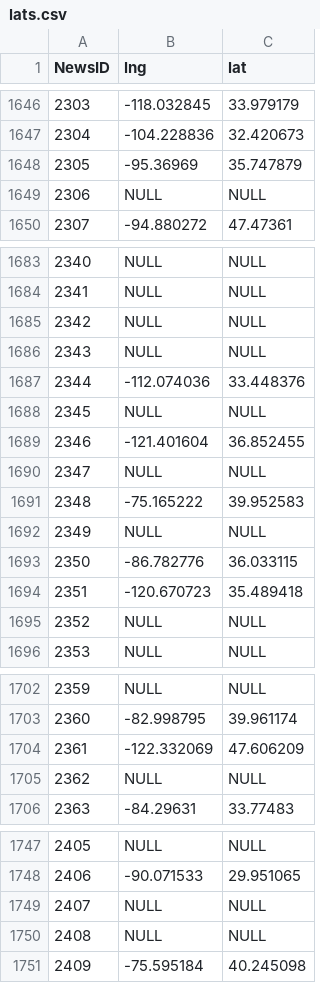
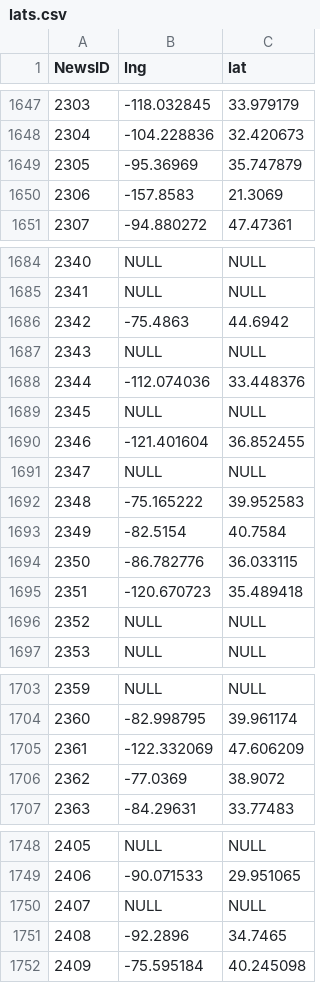
Before and after one commit to polygraph-cool/asne, a CSV file: src/assets/lats.csv, drawn as a sheet; only a part is shown, gaps mark what is left out; the diff covers the shown part only.

```diff
--- a/src/assets/lats.csv
+++ b/src/assets/lats.csv
@@ -1648,3 +1649,3 @@ NewsID,lng,lat
 2305,-95.36969,35.747879
-2306,NULL,NULL
+2306,-157.8583,21.3069
 2307,-94.880272,47.47361
@@ -1684,3 +1685,3 @@ NewsID,lng,lat
 2341,NULL,NULL
-2342,NULL,NULL
+2342,-75.4863,44.6942
 2343,NULL,NULL
@@ -1691,3 +1692,3 @@ NewsID,lng,lat
 2348,-75.165222,39.952583
-2349,NULL,NULL
+2349,-82.5154,40.7584
 2350,-86.782776,36.033115
@@ -1704,3 +1705,3 @@ NewsID,lng,lat
 2361,-122.332069,47.606209
-2362,NULL,NULL
+2362,-77.0369,38.9072
 2363,-84.29631,33.77483
@@ -1749,3 +1750,3 @@ NewsID,lng,lat
 2407,NULL,NULL
-2408,NULL,NULL
+2408,-92.2896,34.7465
 2409,-75.595184,40.245098
```
Also changed, not shown: 4 added rows and 24 edited cells elsewhere in this file, 15 other files.
